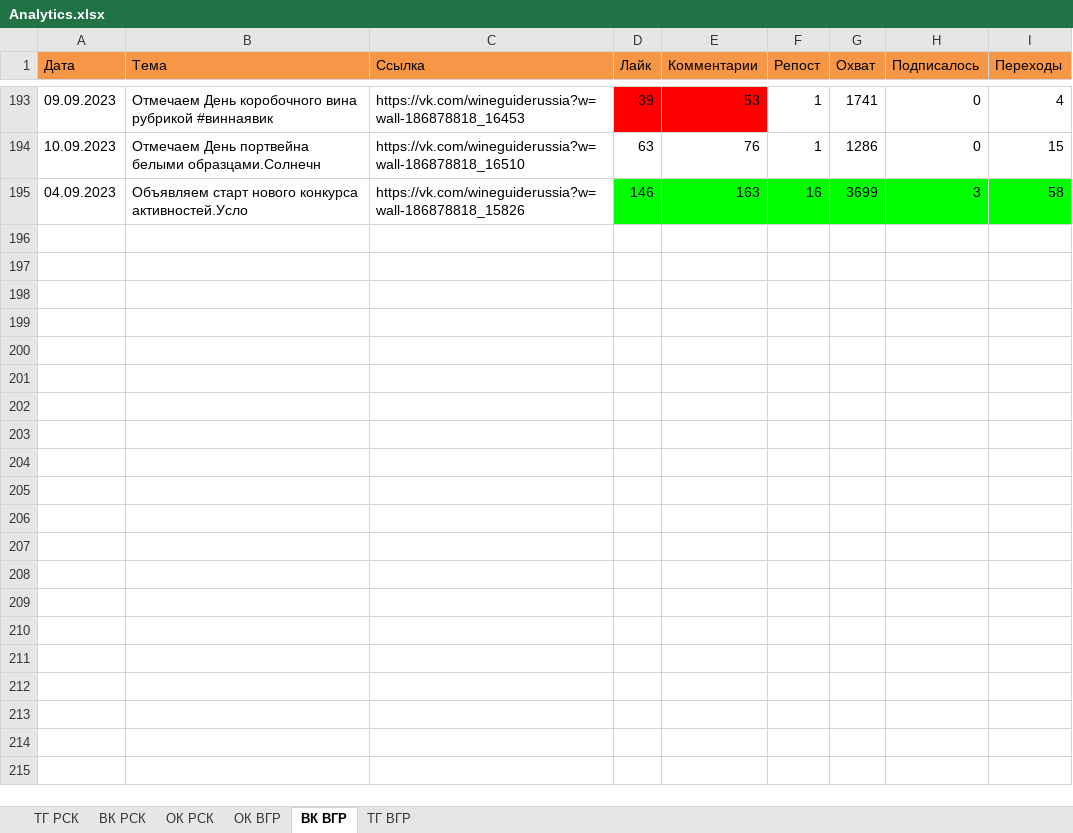
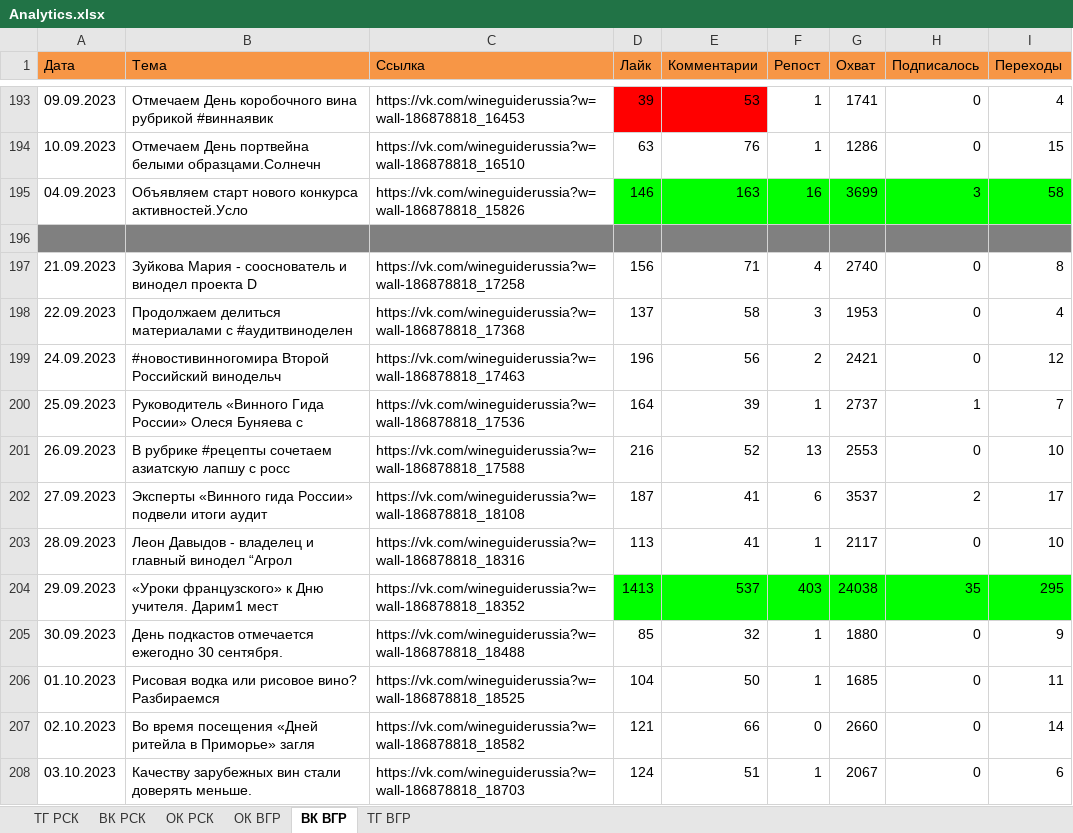
Before and after one commit to Trouble-Gum/Projects, an Excel workbook: SocialNetworkAnalyzer/Analytics.xlsx, sheet ВК ВГР, drawn as a sheet; only a part is shown, gaps mark what is left out; values as stored, in another font and other column widths than the file's, no borders; the diff covers the shown part only; the diff names each change by its address in the sheet, - before the commit and + after, or states it on an @@ line.

```diff
--- a/SocialNetworkAnalyzer/Analytics.xlsx (sheet ВК ВГР)
+++ b/SocialNetworkAnalyzer/Analytics.xlsx (sheet ВК ВГР)
+row 196: (empty)
+row 197: 21.09.2023 | Зуйкова Мария - сооснователь и винодел проекта D | https://vk.com/wineguiderussia?w=wall-186878818_17258 | 156 | 71 | 4 | 2740 | 0 | 8
+row 198: 22.09.2023 | Продолжаем делиться материалами с #аудитвиноделен | https://vk.com/wineguiderussia?w=wall-186878818_17368 | 137 | 58 | 3 | 1953 | 0 | 4
+row 199: 24.09.2023 | #новостивинногомира Второй Российский винодельч | https://vk.com/wineguiderussia?w=wall-186878818_17463 | 196 | 56 | 2 | 2421 | 0 | 12
+row 200: 25.09.2023 | Руководитель «Винного Гида России» Олеся Буняева с | https://vk.com/wineguiderussia?w=wall-186878818_17536 | 164 | 39 | 1 | 2737 | 1 | 7
+row 201: 26.09.2023 | В рубрике #рецепты сочетаем азиатскую лапшу с росс | https://vk.com/wineguiderussia?w=wall-186878818_17588 | 216 | 52 | 13 | 2553 | 0 | 10
+row 202: 27.09.2023 | Эксперты «Винного гида России» подвели итоги аудит | https://vk.com/wineguiderussia?w=wall-186878818_18108 | 187 | 41 | 6 | 3537 | 2 | 17
+row 203: 28.09.2023 | Леон Давыдов - владелец и главный винодел “Агрол | https://vk.com/wineguiderussia?w=wall-186878818_18316 | 113 | 41 | 1 | 2117 | 0 | 10
+row 204: 29.09.2023 | «Уроки французского» к Дню учителя. Дарим1 мест | https://vk.com/wineguiderussia?w=wall-186878818_18352 | 1413 | 537 | 403 | 24038 | 35 | 295
+row 205: 30.09.2023 | День подкастов отмечается ежегодно 30 сентября. | https://vk.com/wineguiderussia?w=wall-186878818_18488 | 85 | 32 | 1 | 1880 | 0 | 9
+row 206: 01.10.2023 | Рисовая водка или рисовое вино? Разбираемся | https://vk.com/wineguiderussia?w=wall-186878818_18525 | 104 | 50 | 1 | 1685 | 0 | 11
+row 207: 02.10.2023 | Во время посещения «Дней ритейла в Приморье» загля | https://vk.com/wineguiderussia?w=wall-186878818_18582 | 121 | 66 | 0 | 2660 | 0 | 14
+row 208: 03.10.2023 | Качеству зарубежных вин стали доверять меньше. | https://vk.com/wineguiderussia?w=wall-186878818_18703 | 124 | 51 | 1 | 2067 | 0 | 6
```
Also changed, not shown: 12 added rows elsewhere in this sheet, sheet ОК РСК, sheet ОК ВГР, sheet ВК РСК, sheet ТГ РСК, sheet ТГ ВГР, 5 other files.
